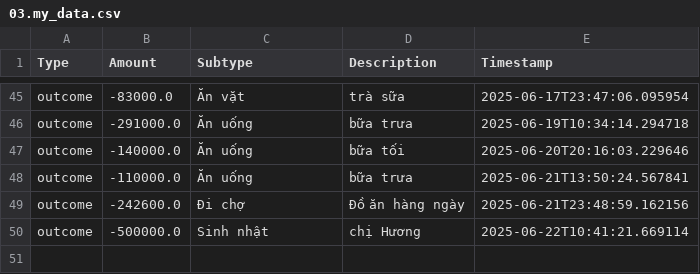
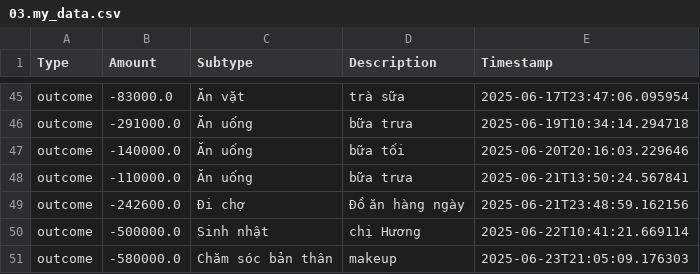
Before and after one commit to itsngocanh/budget-tracking, a CSV file: 03.my_data.csv, drawn as a sheet; only a part is shown, gaps mark what is left out.

Commit message:
Update 03.my_data.csv from expenses.json

```diff
--- a/03.my_data.csv
+++ b/03.my_data.csv
@@ -50 +50,2 @@ outcome,-242600.0,Đi chợ,Đồ ăn hàng ngày,2025-06-21T23:48:59.162156
 outcome,-500000.0,Sinh nhật,chị Hương,2025-06-22T10:41:21.669114
+outcome,-580000.0,Chăm sóc bản thân,makeup,2025-06-23T21:05:09.176303
```
